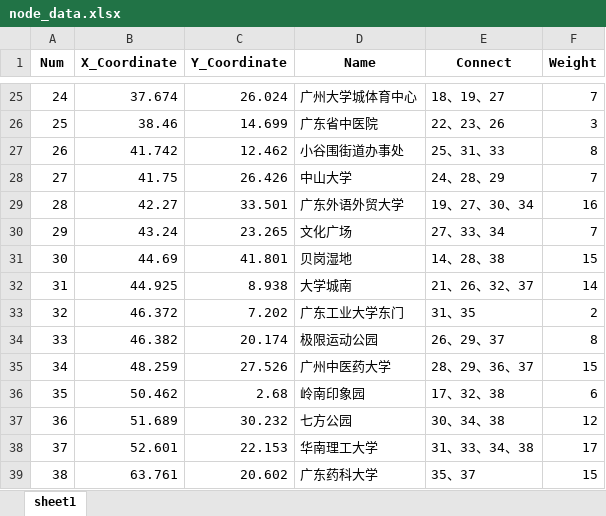
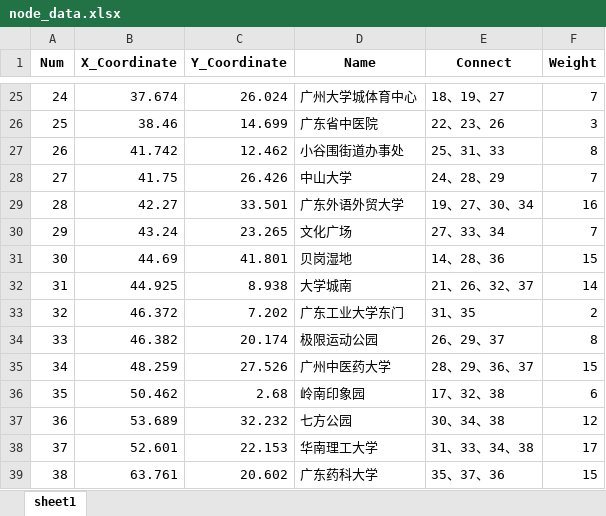
Before and after one commit to Mark-Zhangbinghan/QG_DRIVER_EXAM, an Excel workbook: Vertices_Weight_create/node_data.xlsx, sheet sheet1, drawn as a sheet; only a part is shown, gaps mark what is left out; values as stored, in another font and other column widths than the file's, no borders; the diff names each change by its address in the sheet, - before the commit and + after, or states it on an @@ line.

Commit message:
refactor - 修改结点信息

```diff
--- a/Vertices_Weight_create/node_data.xlsx (sheet sheet1)
+++ b/Vertices_Weight_create/node_data.xlsx (sheet sheet1)
-E31 (Connect): 14、28、38
+E31 (Connect): 14、28、36
-B37 (X_Coordinate): 51.689
+B37 (X_Coordinate): 53.689
-C37 (Y_Coordinate): 30.232
+C37 (Y_Coordinate): 32.232
-E39 (Connect): 35、37
+E39 (Connect): 35、37、36
```
